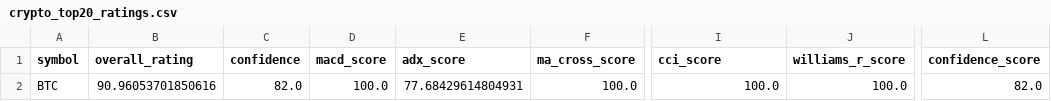
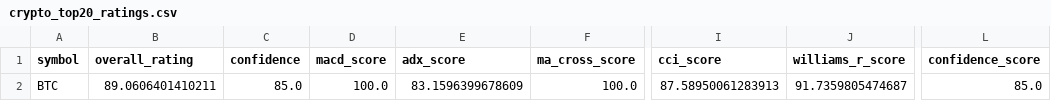
Before and after one commit to cr7pto0-py/crypto-tech-agent, a CSV file: crypto_top20_ratings.csv, drawn as a sheet; only a part is shown, gaps mark what is left out; the diff names each change by its address in the sheet, - before the commit and + after, or states it on an @@ line.

```diff
--- a/crypto_top20_ratings.csv
+++ b/crypto_top20_ratings.csv
-B2 (overall_rating): 90.96053701850616
+B2 (overall_rating): 89.0606401410211
-C2 (confidence): 82.0
+C2 (confidence): 85.0
-E2 (adx_score): 77.68429614804931
+E2 (adx_score): 83.1596399678609
-I2 (cci_score): 100.0
+I2 (cci_score): 87.58950061283913
-J2 (williams_r_score): 100.0
+J2 (williams_r_score): 91.7359805474687
-L2 (confidence_score): 82.0
+L2 (confidence_score): 85.0
```
